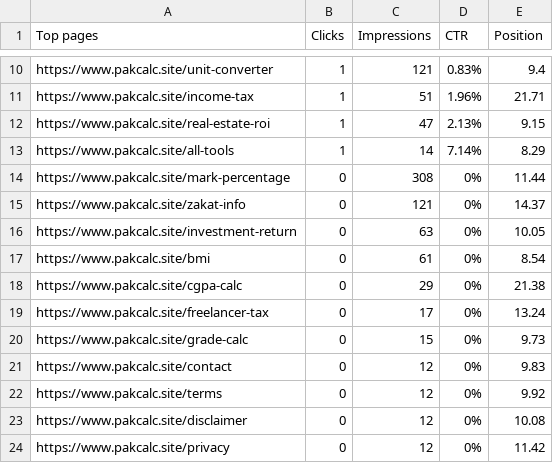
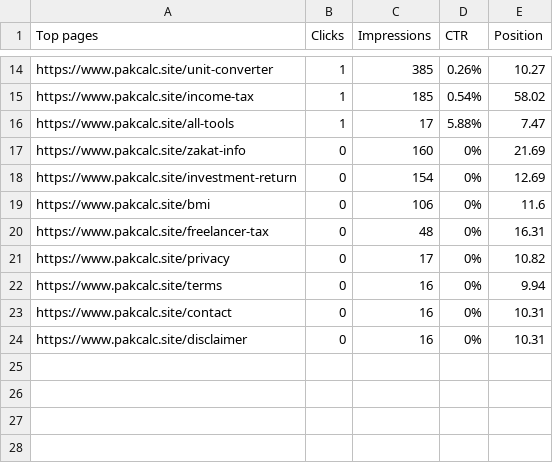
Before and after one commit to Abdullah525544/pak_calc, a CSV file: GSC report/Pages.csv, drawn as a sheet; only a part is shown, gaps mark what is left out; removed rows and columns are numbered as before the commit, all else as after; the diff covers the shown part only; the diff names each change by its address in the sheet, - before the commit and + after, or states it on an @@ line.

```diff
--- a/GSC report/Pages.csv
+++ b/GSC report/Pages.csv
-C14 (Impressions): 121
+C14 (Impressions): 385
-D14 (CTR): 0.83%
+D14 (CTR): 0.26%
-E14 (Position): 9.4
+E14 (Position): 10.27
-C15 (Impressions): 51
+C15 (Impressions): 185
-D15 (CTR): 1.96%
+D15 (CTR): 0.54%
-E15 (Position): 21.71
+E15 (Position): 58.02
-row 12: https://www.pakcalc.site/real-estate-roi | 1 | 47 | 2.13% | 9.15
-C16 (Impressions): 14
+C16 (Impressions): 17
-D16 (CTR): 7.14%
+D16 (CTR): 5.88%
-E16 (Position): 8.29
+E16 (Position): 7.47
-row 14: https://www.pakcalc.site/mark-percentage | 0 | 308 | 0% | 11.44
-C17 (Impressions): 121
+C17 (Impressions): 160
-E17 (Position): 14.37
+E17 (Position): 21.69
-C18 (Impressions): 63
+C18 (Impressions): 154
-E18 (Position): 10.05
+E18 (Position): 12.69
-C19 (Impressions): 61
+C19 (Impressions): 106
-E19 (Position): 8.54
+E19 (Position): 11.6
-row 18: https://www.pakcalc.site/cgpa-calc | 0 | 29 | 0% | 21.38
-C20 (Impressions): 17
+C20 (Impressions): 48
-E20 (Position): 13.24
+E20 (Position): 16.31
-row 20: https://www.pakcalc.site/grade-calc | 0 | 15 | 0% | 9.73
-row 21: https://www.pakcalc.site/contact | 0 | 12 | 0% | 9.83
+row 21: https://www.pakcalc.site/privacy | 0 | 17 | 0% | 10.82
-C22 (Impressions): 12
+C22 (Impressions): 16
-E22 (Position): 9.92
+E22 (Position): 9.94
+row 23: https://www.pakcalc.site/contact | 0 | 16 | 0% | 10.31
-C24 (Impressions): 12
+C24 (Impressions): 16
-E24 (Position): 10.08
+E24 (Position): 10.31
-row 24: https://www.pakcalc.site/privacy | 0 | 12 | 0% | 11.42
```
Also changed, not shown: 5 added rows, 1 removed row and 24 edited cells elsewhere in this file, GSC report/Chart.csv, GSC report/Countries.csv, 8 other files.
